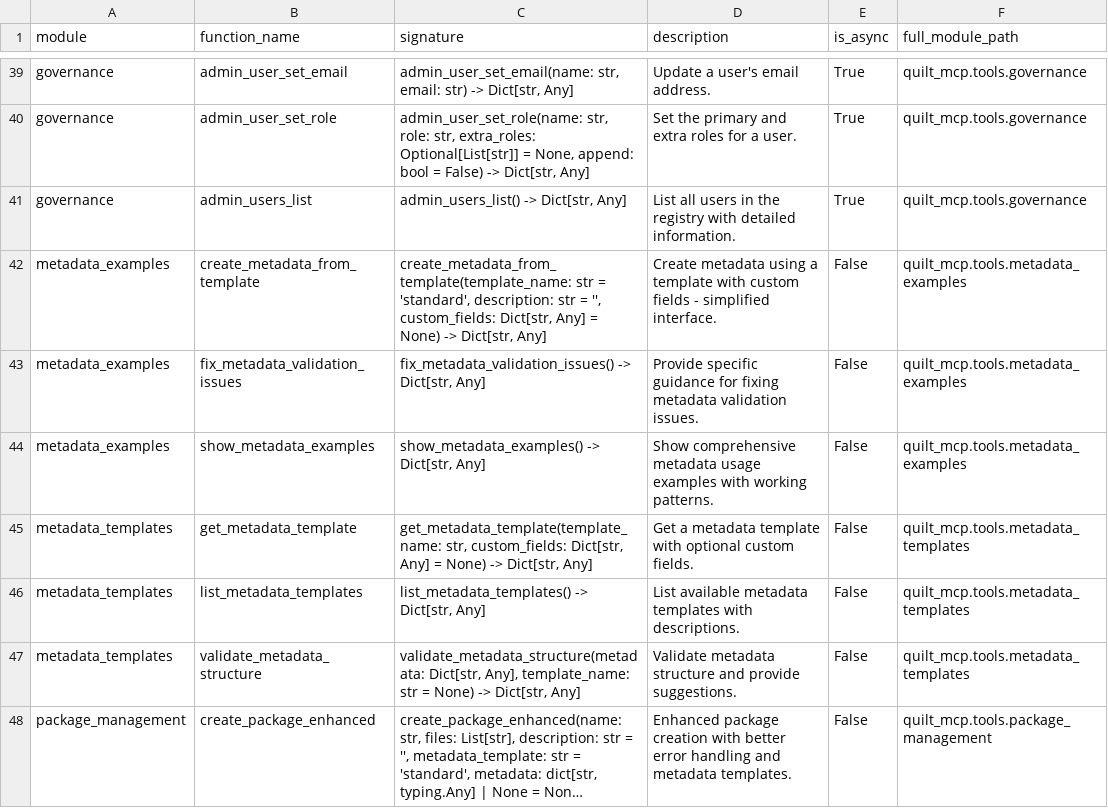
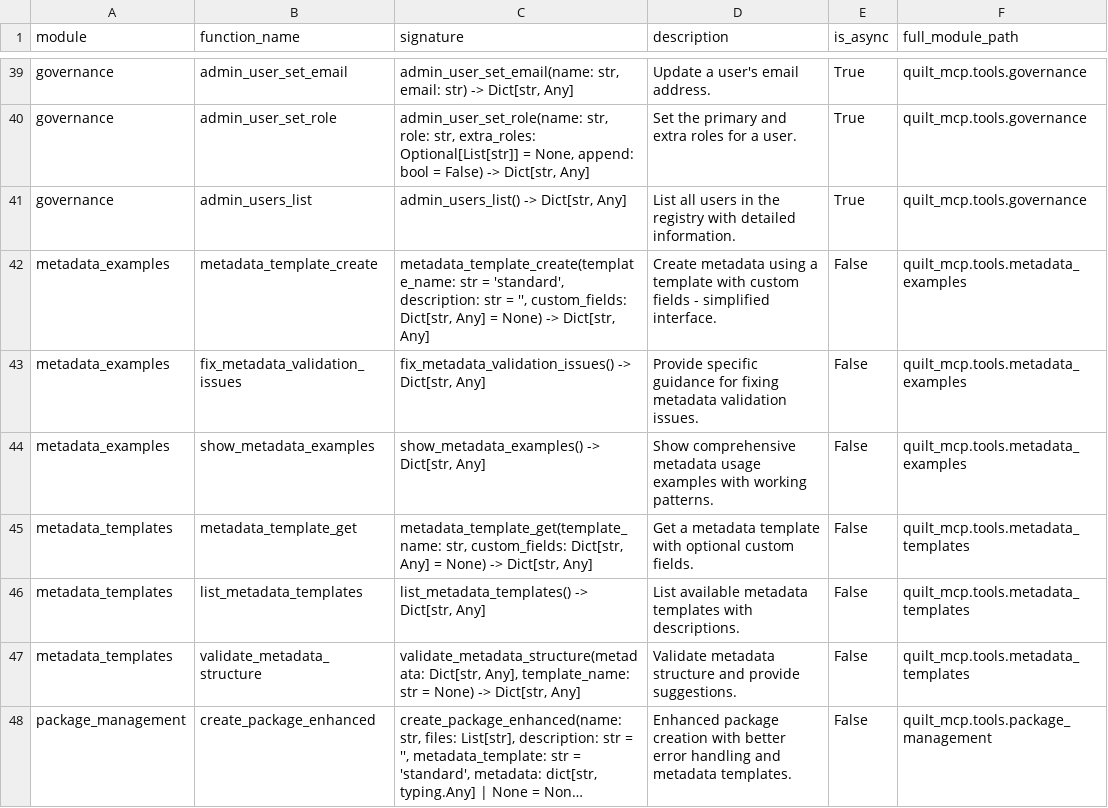
Before and after one commit to quiltdata/quilt-mcp-server, a CSV file: quilt_mcp_tools.csv, drawn as a sheet; only a part is shown, gaps mark what is left out; long unchanged cells end in ….

Commit message:
feat: rename metadata templates with metadata_ prefix

```diff
--- a/quilt_mcp_tools.csv
+++ b/quilt_mcp_tools.csv
@@ -41,6 +41,6 @@ governance,admin_user_set_role,"admin_user_set_role(name: str, role: str, extra_
 governance,admin_users_list,"admin_users_list() -> Dict[str, Any]",List all users in the registry with detailed information.,True,quilt_mcp.tools.governance
-metadata_examples,create_metadata_from_template,"create_metadata_from_template(template_name: str = 'standard', description: str = '', custom_fields: Dict[str, Any] = None) -> Dict[str, Any]",Create metadata using a template with custom fields - simplified interface.,False,quilt_mcp.tools.metadata_examples
+metadata_examples,metadata_template_create,"metadata_template_create(template_name: str = 'standard', description: str = '', custom_fields: Dict[str, Any] = None) -> Dict[str, Any]",Create metadata using a template with custom fields - simplified interface.,False,quilt_mcp.tools.metadata_examples
 metadata_examples,fix_metadata_validation_issues,"fix_metadata_validation_issues() -> Dict[str, Any]",Provide specific guidance for fixing metadata validation issues.,False,quilt_mcp.tools.metadata_examples
 metadata_examples,show_metadata_examples,"show_metadata_examples() -> Dict[str, Any]",Show comprehensive metadata usage examples with working patterns.,False,quilt_mcp.tools.metadata_examples
-metadata_templates,get_metadata_template,"get_metadata_template(template_name: str, custom_fields: Dict[str, Any] = None) -> Dict[str, Any]",Get a metadata template with optional custom fields.,False,quilt_mcp.tools.metadata_templates
+metadata_templates,metadata_template_get,"metadata_template_get(template_name: str, custom_fields: Dict[str, Any] = None) -> Dict[str, Any]",Get a metadata template with optional custom fields.,False,quilt_mcp.tools.metadata_templates
 metadata_templates,list_metadata_templates,"list_metadata_templates() -> Dict[str, Any]",List available metadata templates with descriptions.,False,quilt_mcp.tools.metadata_templates
```
Also changed, not shown: 21 other files.
